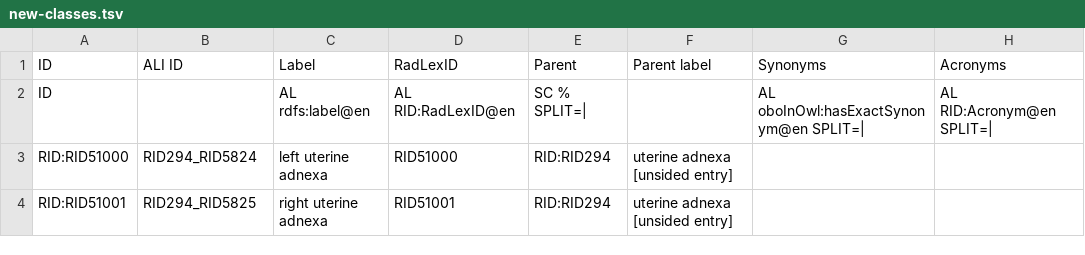
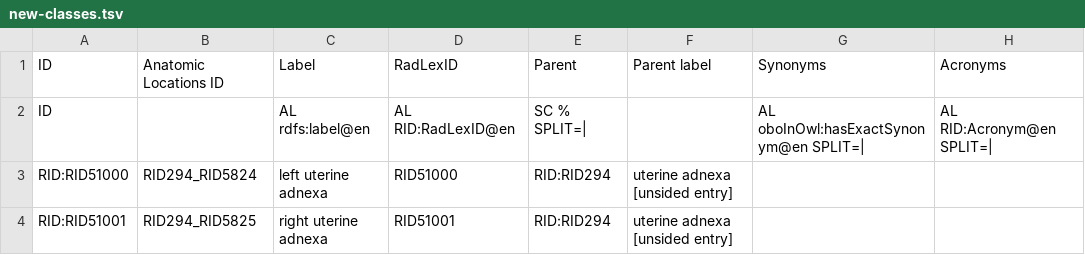
Before and after one commit to RSNA/RadLex, a TSV file: templates/anatomic-locations/new-classes.tsv, drawn as a sheet; only a part is shown; the diff names each change by its address in the sheet, - before the commit and + after, or states it on an @@ line.

```diff
--- a/templates/anatomic-locations/new-classes.tsv
+++ b/templates/anatomic-locations/new-classes.tsv
-B1: ALI ID
+B1: Anatomic Locations ID
```
Also changed, not shown: templates/anatomic-locations/already-in-radlex.tsv, 1 other file.
